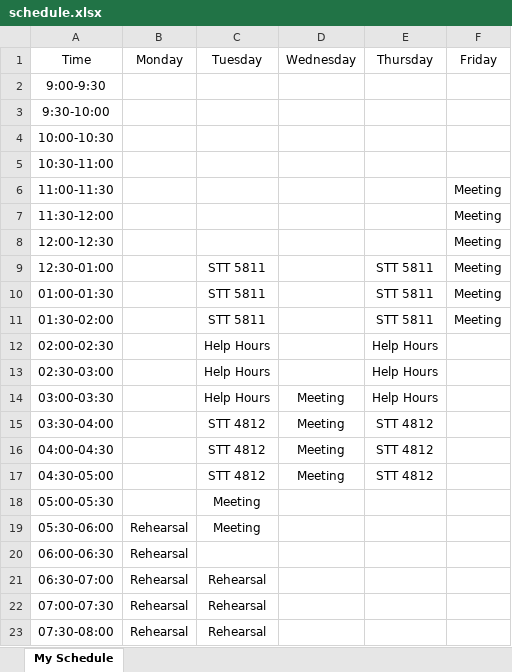
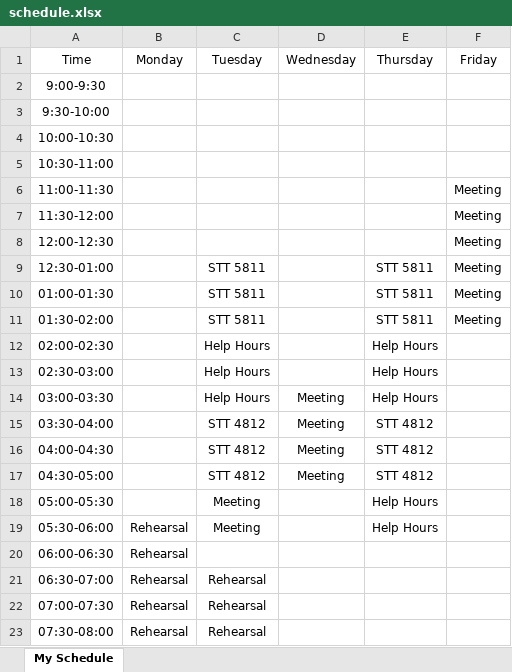
Before and after one commit to jillthomley/jillthomley.github.io, an Excel workbook: schedule.xlsx, sheet My Schedule, drawn as a sheet; values as stored, in another font and other column widths than the file's, no borders; the diff names each change by its address in the sheet, - before the commit and + after, or states it on an @@ line.

Commit message:
Add THU office hours

```diff
--- a/schedule.xlsx (sheet My Schedule)
+++ b/schedule.xlsx (sheet My Schedule)
-E18:E19 (Thursday): (empty)
+E18:E19 (Thursday): Help Hours
```
Also changed, not shown: 3 other files.
